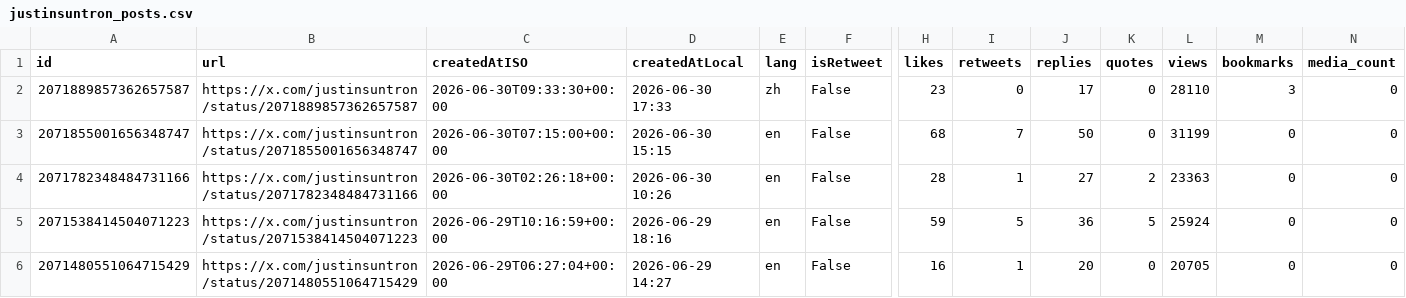
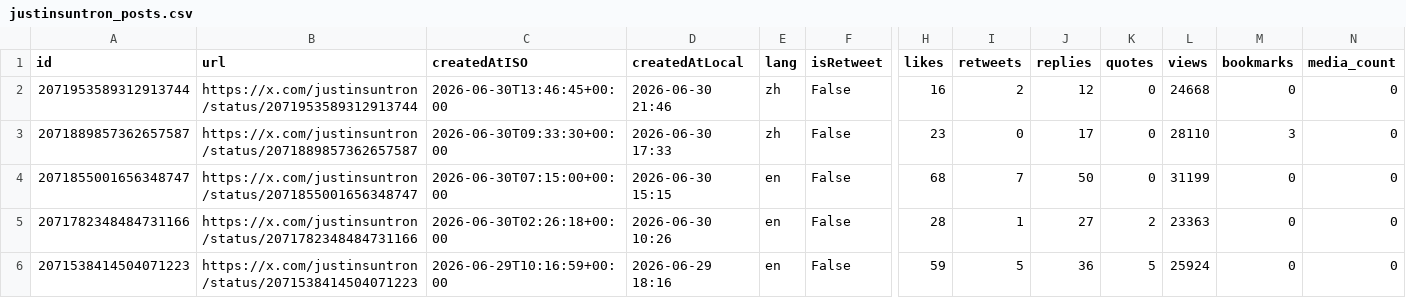
Before and after one commit to yan-labs/justin-sun-x-catalyst, a CSV file: data/justinsuntron_posts.csv, drawn as a sheet; only a part is shown, gaps mark what is left out; the shorter side is filled out with more unchanged rows; rows hold the shown columns only; the diff names each change by its address in the sheet, - before the commit and + after, or states it on an @@ line.

Commit message:
data: incremental post update (+1) 2026-06-30T14:01:44Z

```diff
--- a/data/justinsuntron_posts.csv
+++ b/data/justinsuntron_posts.csv
+row 2: 2071953589312913744 | https://x.com/justinsuntron/status/2071953589312913744 | 2026-06-30T13:46:45+00:00 | 2026-06-30 21:46 | zh | False | 16 | 2 | 12 | 0 | 24668 | 0 | 0
```
Also changed, not shown: 4 other files.
